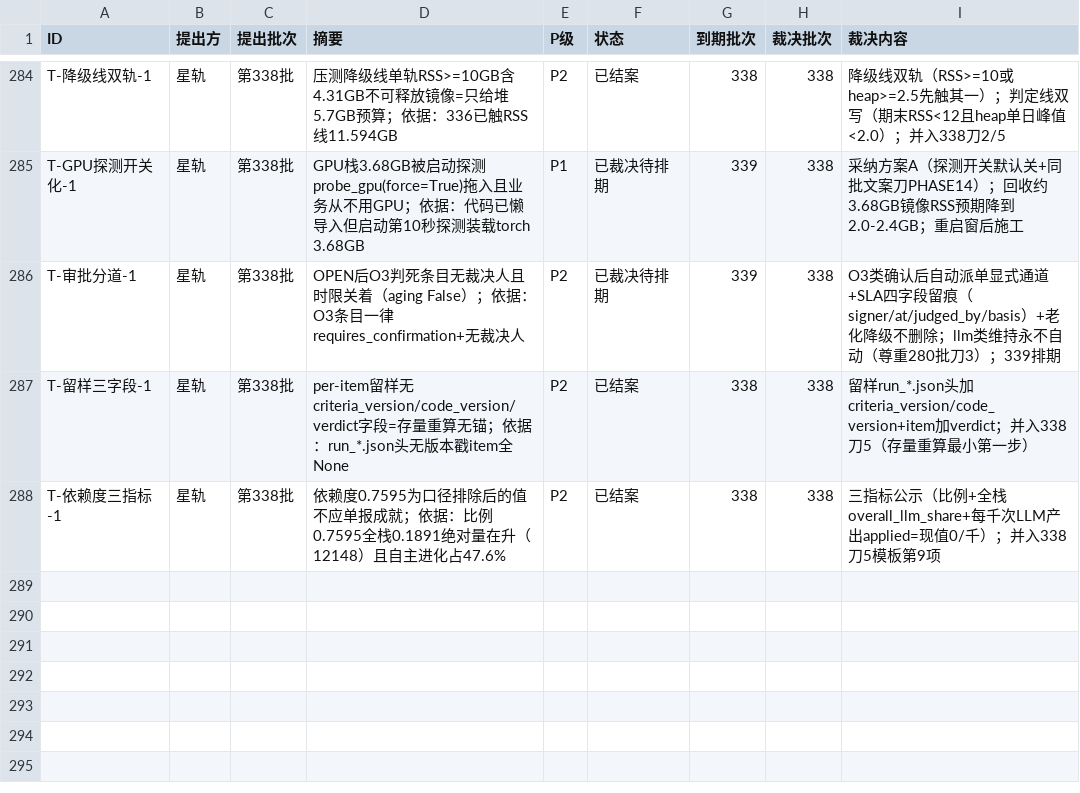
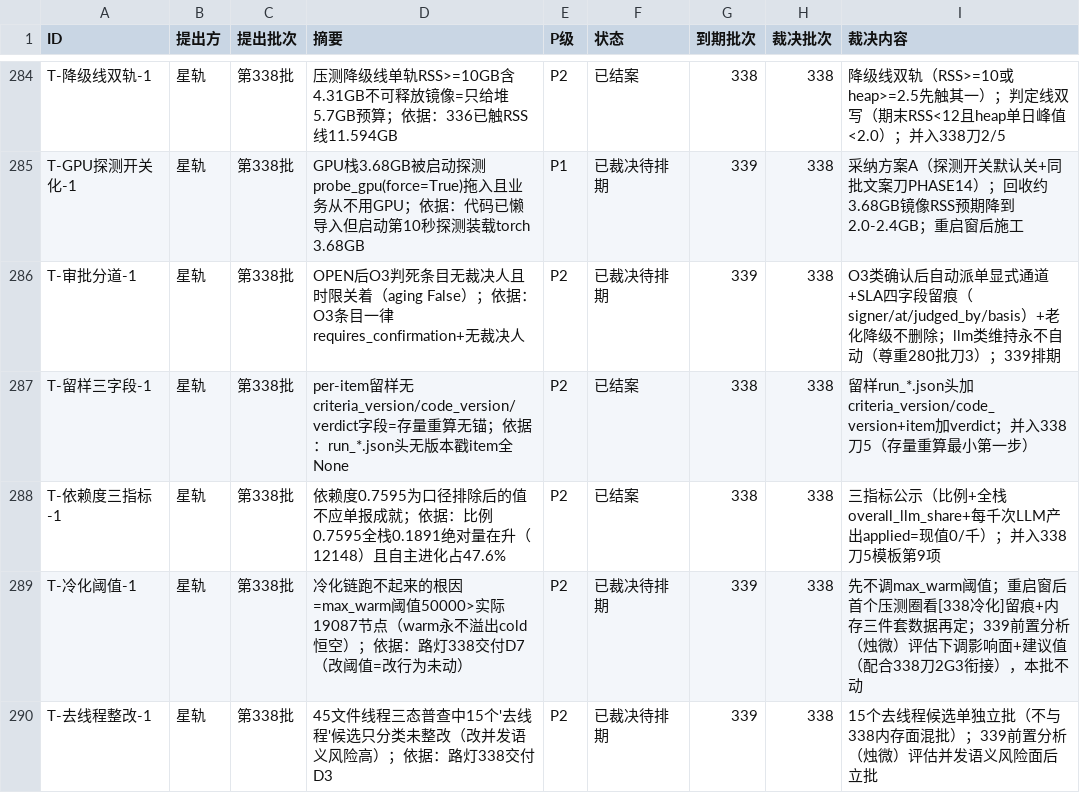
Before and after one commit to 825980399/tongtong-pulse-v9, a CSV file: docs/台账/待裁决登记册.csv, drawn as a sheet; only a part is shown, gaps mark what is left out.

```diff
--- a/docs/台账/待裁决登记册.csv
+++ b/docs/台账/待裁决登记册.csv
@@ -288 +288,3 @@ T-留样三字段-1,星轨,第338批,per-item留样无criteria_version/code_vers
 T-依赖度三指标-1,星轨,第338批,依赖度0.7595为口径排除后的值不应单报成就；依据：比例0.7595全栈0.1891绝对量在升（12148）且自主进化占47.6%,P2,已结案,338,338,三指标公示（比例+全栈overall_llm_share+每千次LLM产出applied=现值0/千）；并入338刀5模板第9项
+T-冷化阈值-1,星轨,第338批,冷化链跑不起来的根因=max_warm阈值50000>实际19087节点（warm永不溢出cold恒空）；依据：路灯338交付D7（改阈值=改行为未动）,P2,已裁决待排期,339,338,先不调max_warm阈值；重启窗后首个压测圈看[338冷化]留痕+内存三件套数据再定；339前置分析（烛微）评估下调影响面+建议值（配合338刀2G3衔接），本批不动
+T-去线程整改-1,星轨,第338批,45文件线程三态普查中15个'去线程'候选只分类未整改（改并发语义风险高）；依据：路灯338交付D3,P2,已裁决待排期,339,338,15个去线程候选单独立批（不与338内存面混批）；339前置分析（烛微）评估并发语义风险面后立批
```
Also changed, not shown: 2 other files.
